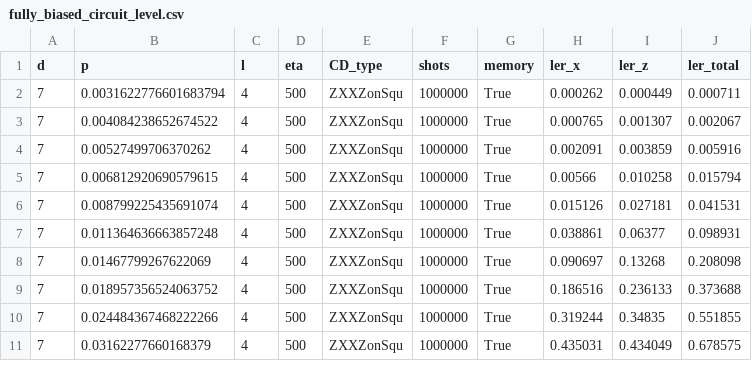
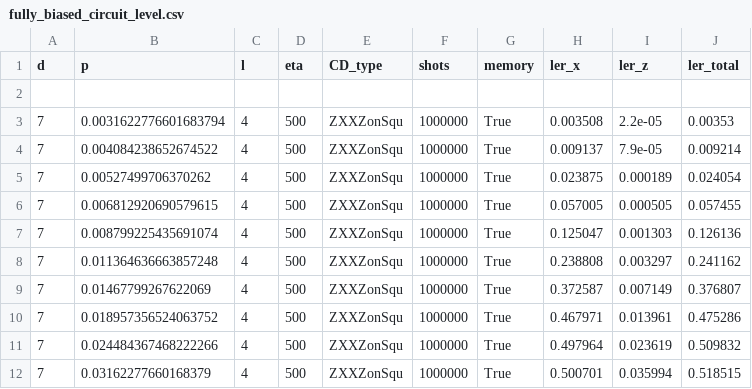
Before and after one commit to acatspirit/correlated_error_biased_noise, a CSV file: fully_biased_circuit_level.csv, drawn as a sheet; only a part is shown; the diff covers the shown part only.

Commit message:
adding the data for high eta fully bias

```diff
--- a/fully_biased_circuit_level.csv
+++ b/fully_biased_circuit_level.csv
@@ -1,11 +1,12 @@
 d,p,l,eta,CD_type,shots,memory,ler_x,ler_z,ler_total
-7,0.0031622776601683794,4,500,ZXXZonSqu,1000000,True,0.000262,0.000449,0.000711
-7,0.004084238652674522,4,500,ZXXZonSqu,1000000,True,0.000765,0.001307,0.002067
-7,0.00527499706370262,4,500,ZXXZonSqu,1000000,True,0.002091,0.003859,0.005916
-7,0.006812920690579615,4,500,ZXXZonSqu,1000000,True,0.00566,0.010258,0.015794
-7,0.008799225435691074,4,500,ZXXZonSqu,1000000,True,0.015126,0.027181,0.041531
-7,0.011364636663857248,4,500,ZXXZonSqu,1000000,True,0.038861,0.06377,0.098931
-7,0.01467799267622069,4,500,ZXXZonSqu,1000000,True,0.090697,0.13268,0.208098
-7,0.018957356524063752,4,500,ZXXZonSqu,1000000,True,0.186516,0.236133,0.373688
-7,0.024484367468222266,4,500,ZXXZonSqu,1000000,True,0.319244,0.34835,0.551855
-7,0.03162277660168379,4,500,ZXXZonSqu,1000000,True,0.435031,0.434049,0.678575
+
+7,0.0031622776601683794,4,500,ZXXZonSqu,1000000,True,0.003508,2.2e-05,0.00353
+7,0.004084238652674522,4,500,ZXXZonSqu,1000000,True,0.009137,7.9e-05,0.009214
+7,0.00527499706370262,4,500,ZXXZonSqu,1000000,True,0.023875,0.000189,0.024054
+7,0.006812920690579615,4,500,ZXXZonSqu,1000000,True,0.057005,0.000505,0.057455
+7,0.008799225435691074,4,500,ZXXZonSqu,1000000,True,0.125047,0.001303,0.126136
+7,0.011364636663857248,4,500,ZXXZonSqu,1000000,True,0.238808,0.003297,0.241162
+7,0.01467799267622069,4,500,ZXXZonSqu,1000000,True,0.372587,0.007149,0.376807
+7,0.018957356524063752,4,500,ZXXZonSqu,1000000,True,0.467971,0.013961,0.475286
+7,0.024484367468222266,4,500,ZXXZonSqu,1000000,True,0.497964,0.023619,0.509832
+7,0.03162277660168379,4,500,ZXXZonSqu,1000000,True,0.500701,0.035994,0.518515
```
Also changed, not shown: 60 edited cells elsewhere in this file, 2 other files.
